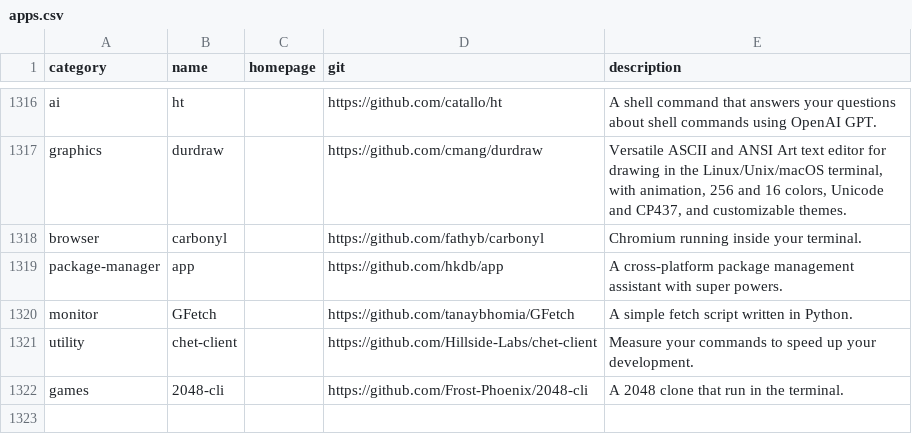
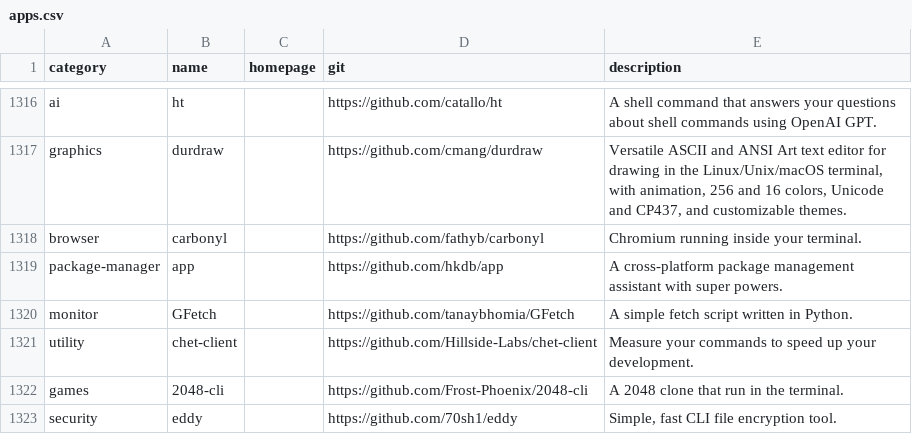
Before and after one commit to toolleeo/cli-apps, a CSV file: data/apps.csv, drawn as a sheet; only a part is shown, gaps mark what is left out; the diff names each change by its address in the sheet, - before the commit and + after, or states it on an @@ line.

Commit message:
Add: eddy

```diff
--- a/data/apps.csv
+++ b/data/apps.csv
+row 1323: security | eddy |  | https://github.com/70sh1/eddy | Simple, fast CLI file encryption tool.
```
Also changed, not shown: 1 other file.
